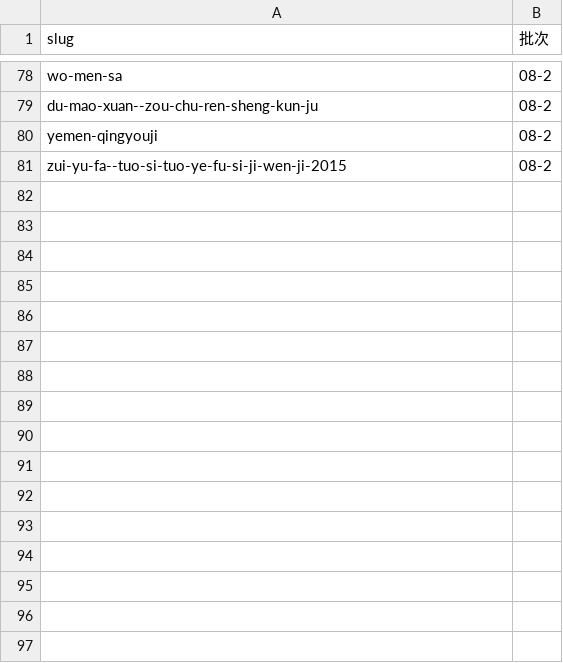
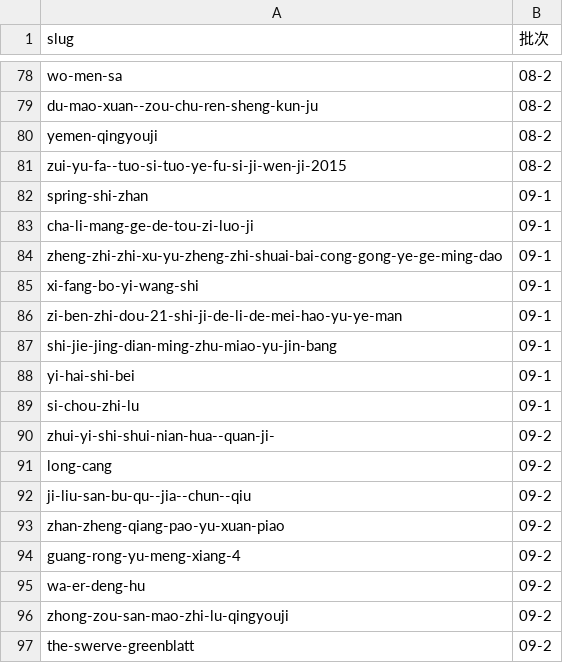
Before and after one commit to ae6623/we-read, a TSV file: 需求/20261105-导图全量重做-379本/批次分配.tsv, drawn as a sheet; only a part is shown, gaps mark what is left out.

Commit message:
feat(mindmap): 第 9 批 16 本并入 main（190/409）
- 分支 6-9、概念 20-40，499 条依据 2-gram 命中率 100%
- 全站不合格 235 → 219；refresh_svg 16 本 0 skip
- 段级合并：仅替换 data-key="svg" 段，对方回填模块全部保留
- 需求文档/素材卡/批次分配一并回填

```diff
--- a/需求/20261105-导图全量重做-379本/批次分配.tsv
+++ b/需求/20261105-导图全量重做-379本/批次分配.tsv
@@ -81 +81,17 @@ yemen-qingyouji	08-2
 zui-yu-fa--tuo-si-tuo-ye-fu-si-ji-wen-ji-2015	08-2
+spring-shi-zhan	09-1
+cha-li-mang-ge-de-tou-zi-luo-ji	09-1
+zheng-zhi-zhi-xu-yu-zheng-zhi-shuai-bai-cong-gong-ye-ge-ming-dao	09-1
+xi-fang-bo-yi-wang-shi	09-1
+zi-ben-zhi-dou-21-shi-ji-de-li-de-mei-hao-yu-ye-man	09-1
+shi-jie-jing-dian-ming-zhu-miao-yu-jin-bang	09-1
+yi-hai-shi-bei	09-1
+si-chou-zhi-lu	09-1
+zhui-yi-shi-shui-nian-hua--quan-ji-	09-2
+long-cang	09-2
+ji-liu-san-bu-qu--jia--chun--qiu	09-2
+zhan-zheng-qiang-pao-yu-xuan-piao	09-2
+guang-rong-yu-meng-xiang-4	09-2
+wa-er-deng-hu	09-2
+zhong-zou-san-mao-zhi-lu-qingyouji	09-2
+the-swerve-greenblatt	09-2
```
Also changed, not shown: 36 other files.
